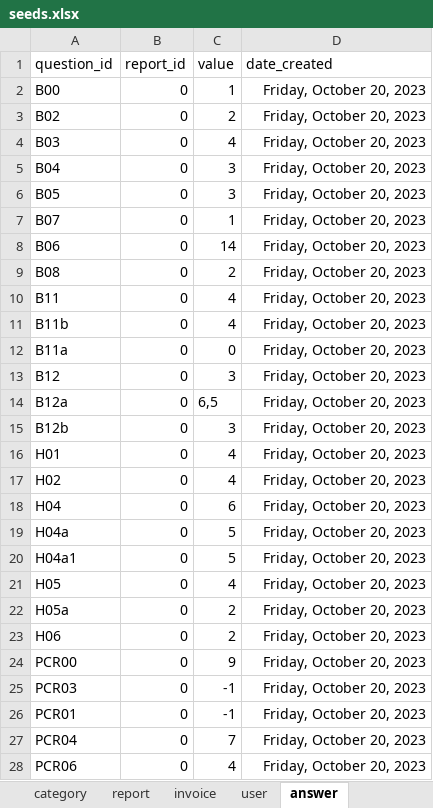
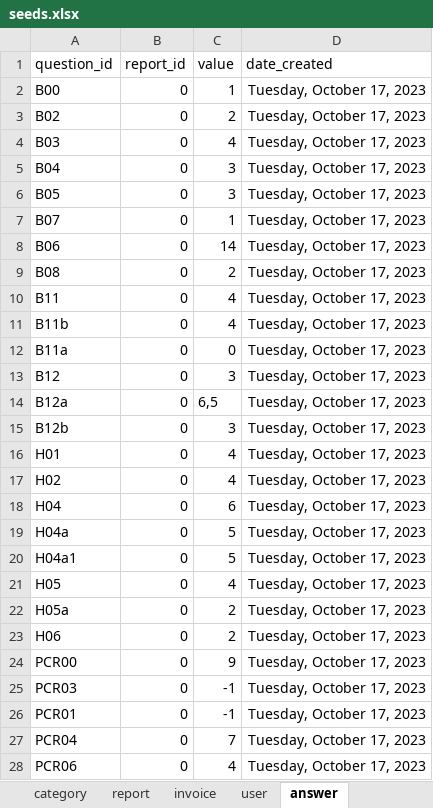
Before and after one commit to je-bert/e-barometre, an Excel workbook: flask-app/seeds.xlsx, sheet answer, drawn as a sheet; only a part is shown; values as stored, in another font and other column widths than the file's, no borders; table styles not drawn; the diff covers the shown part only; the diff names each change by its address in the sheet, - before the commit and + after, or states it on an @@ line.

```diff
--- a/flask-app/seeds.xlsx (sheet answer)
+++ b/flask-app/seeds.xlsx (sheet answer)
-D2:D28 (date_created): Friday, October 20, 2023
+D2:D28 (date_created): Tuesday, October 17, 2023
```
Also changed, not shown: 100 edited cells elsewhere in this sheet, sheet report, sheet user, sheet invoice, sheet custom_answer.
